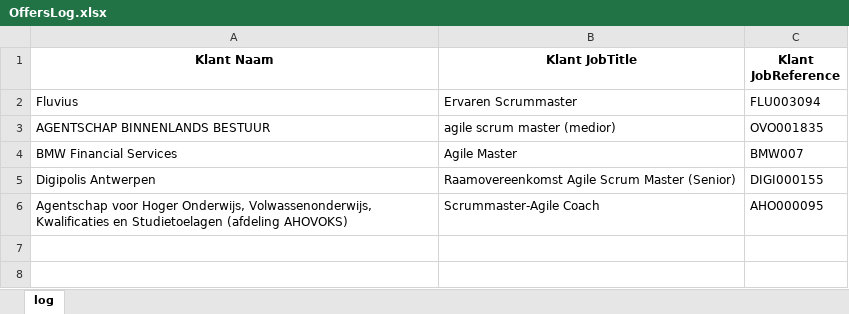
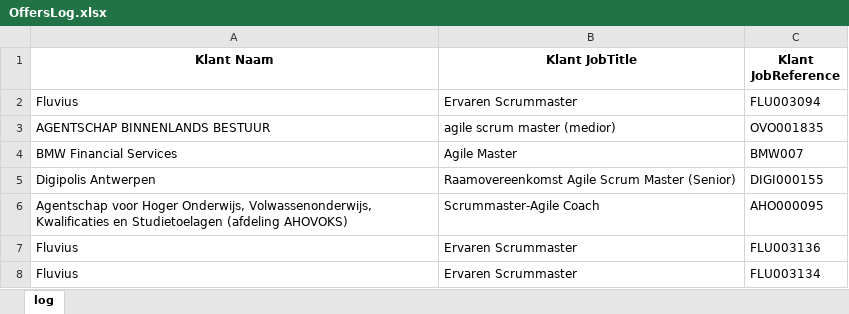
Before and after one commit to johantre/msword-properties-generator, an Excel workbook: res/OffersLog.xlsx, sheet log, drawn as a sheet; values as stored, in another font and other column widths than the file's, no borders; the diff names each change by its address in the sheet, - before the commit and + after, or states it on an @@ line.

Commit message:
* 2 Offertes, gegenereerd in case... + check directe werknemer = ok in connecting. OffersProvider.xlsx hoeft niet aangepast.

```diff
--- a/res/OffersLog.xlsx (sheet log)
+++ b/res/OffersLog.xlsx (sheet log)
+row 7: Fluvius | Ervaren Scrummaster | FLU003136
+row 8: Fluvius | Ervaren Scrummaster | FLU003134
```
Also changed, not shown: 4 other files.
